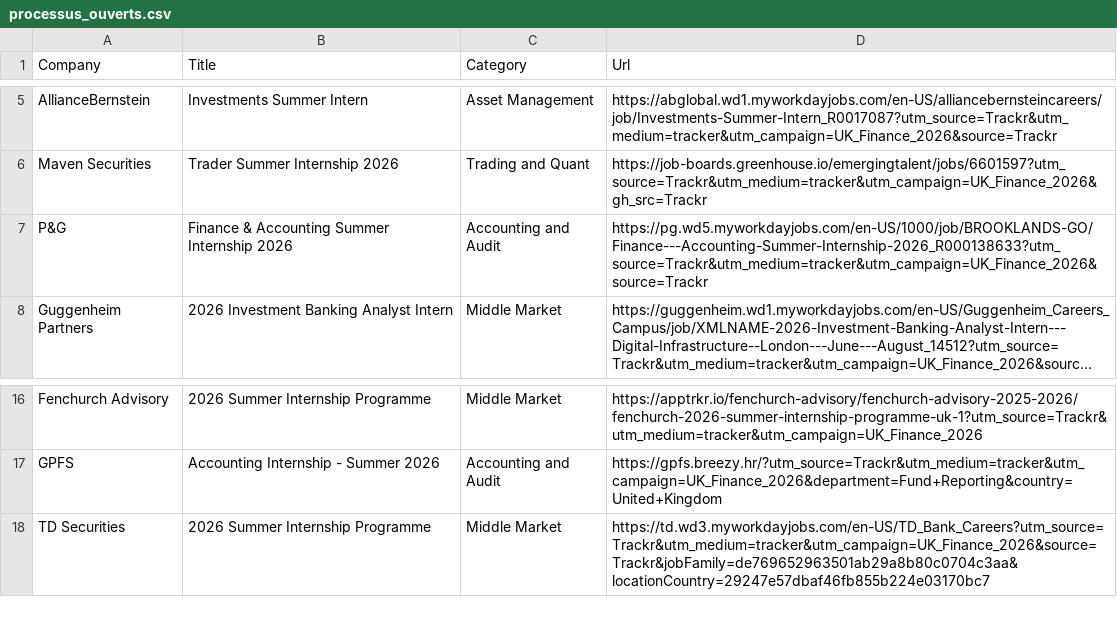
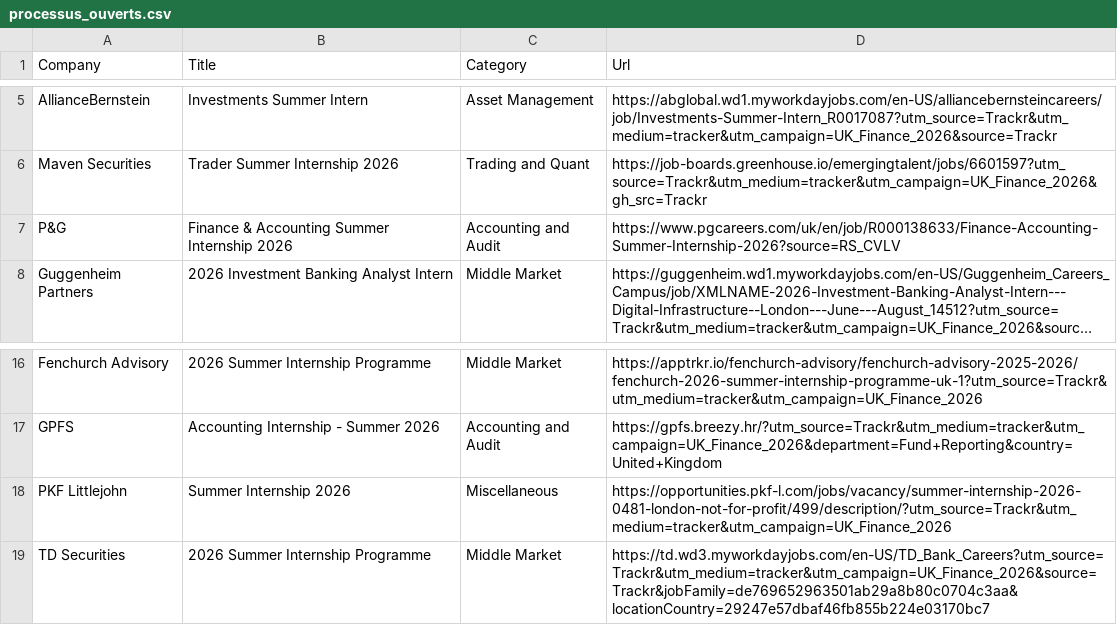
Before and after one commit to ludovicstvys/SummerIntern, a CSV file: processus_ouverts.csv, drawn as a sheet; only a part is shown, gaps mark what is left out; long unchanged cells end in …; the diff names each change by its address in the sheet, - before the commit and + after, or states it on an @@ line.

```diff
--- a/processus_ouverts.csv
+++ b/processus_ouverts.csv
-D7 (Url): https://pg.wd5.myworkdayjobs.com/en-US/1000/job/BROOKLANDS-GO/Finance---Accounting-Summer-Internship-2026_R000138633?utm_source=Trackr&utm_medium=tracker&utm_campaign=UK_Finance_2026&source=Trackr
+D7 (Url): https://www.pgcareers.com/uk/en/job/R000138633/Finance-Accounting-Summer-Internship-2026?source=RS_CVLV
+row 18: PKF Littlejohn | Summer Internship 2026 | Miscellaneous | https://opportunities.pkf-l.com/jobs/vacancy/summer-internship-2026-0481-london-not-for-profit/499/description/?utm_source=Trackr&utm_medium=tracker&utm_campaign=UK_Finance_2026
```
